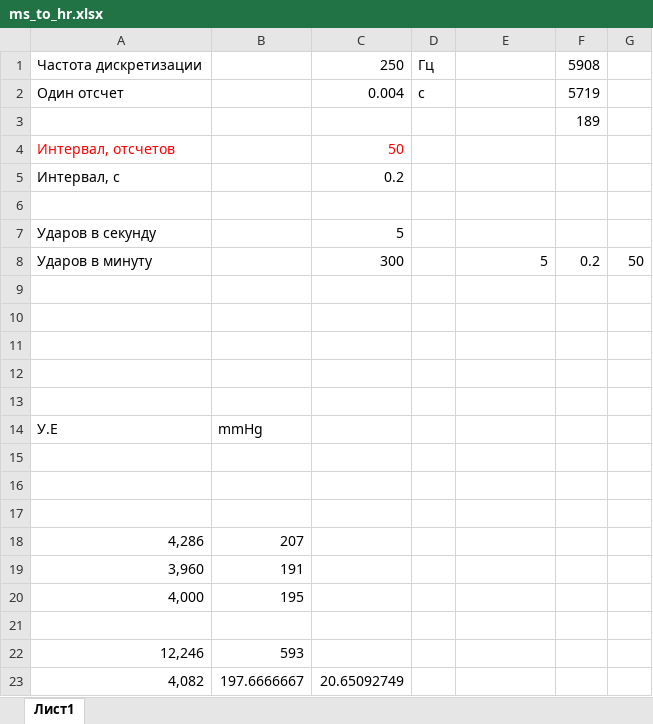
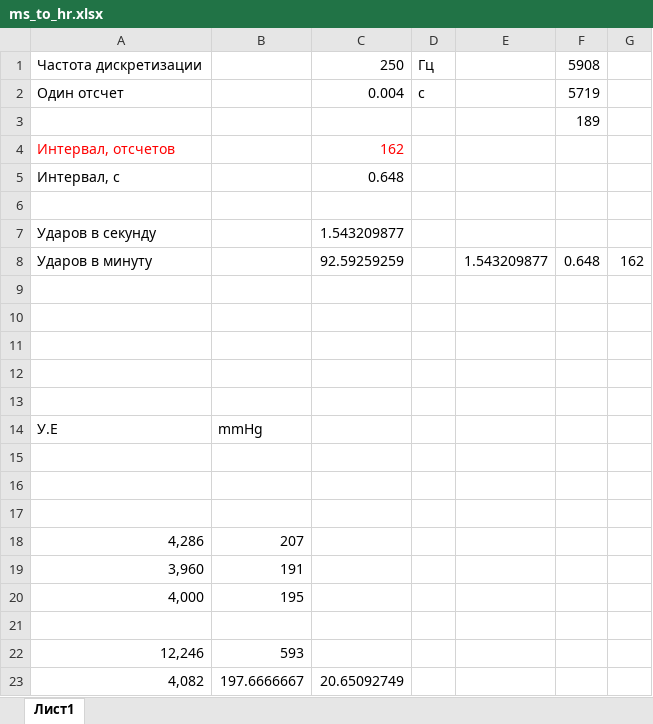
Before and after one commit to evgmolt/TonometerTest, an Excel workbook: TTestApp/ms_to_hr.xlsx, sheet Лист1, drawn as a sheet; values as stored, in another font and other column widths than the file's, no borders; removed rows and columns are numbered as before the commit, all else as after; the diff names each change by its address in the sheet, - before the commit and + after, or states it on an @@ line.

```diff
--- a/TTestApp/ms_to_hr.xlsx (sheet Лист1)
+++ b/TTestApp/ms_to_hr.xlsx (sheet Лист1)
-C4: 50
+C4: 162
-C5: 0.2
+C5: 0.648
-C7: 5
+C7: 1.543209877
-row 8: Ударов в минуту |  | 300 |  | 5 | 0.2 | 50
+row 8: Ударов в минуту |  | 92.59259259 |  | 1.543209877 | 0.648 | 162
```
Also changed, not shown: 5 other files.
